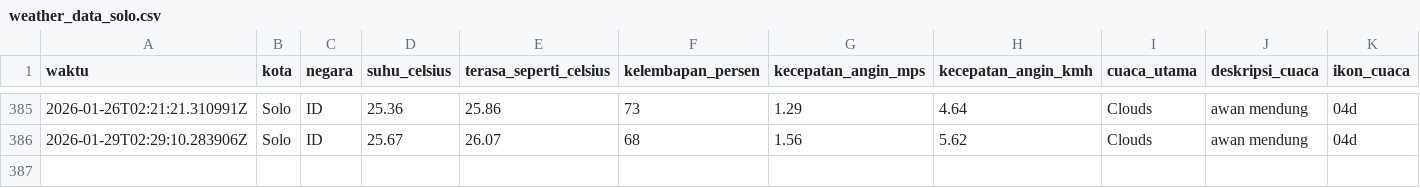
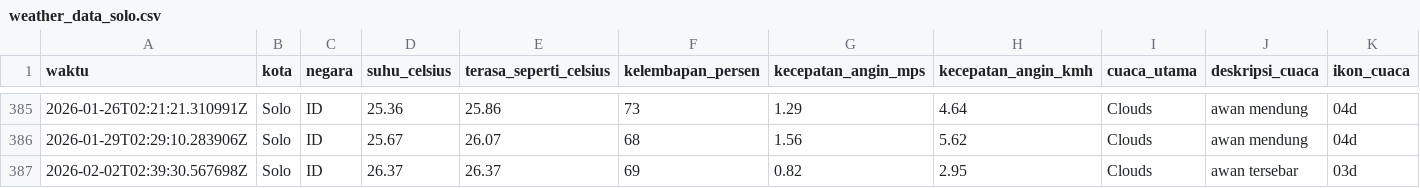
Before and after one commit to slashMK303/Tugas-IPDS, a CSV file: data/weather_data_solo.csv, drawn as a sheet; only a part is shown, gaps mark what is left out; rows hold the shown columns only; the diff names each change by its address in the sheet, - before the commit and + after, or states it on an @@ line.

```diff
--- a/data/weather_data_solo.csv
+++ b/data/weather_data_solo.csv
+row 387: 2026-02-02T02:39:30.567698Z | Solo | ID | 26.37 | 26.37 | 69 | 0.82 | 2.95 | Clouds | awan tersebar | 03d
```
